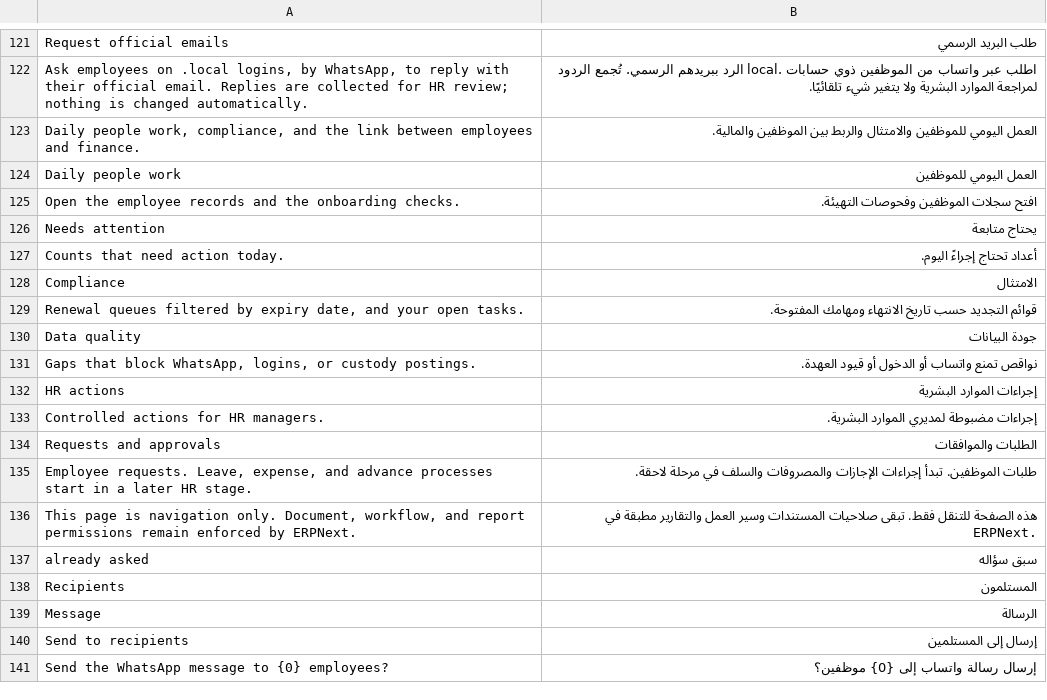
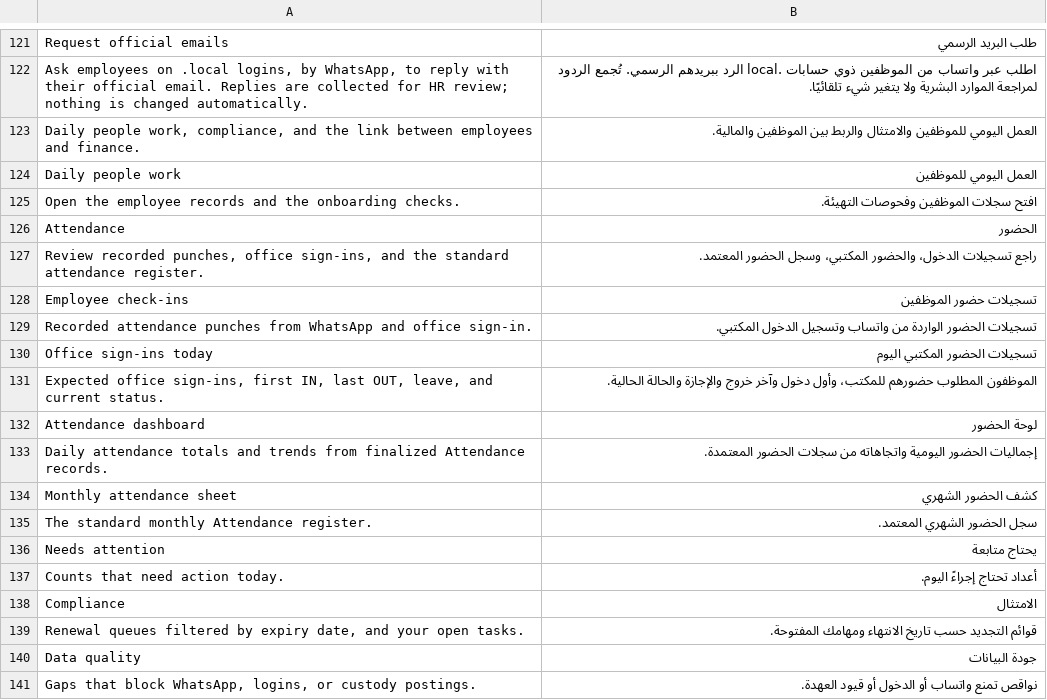
Before and after one commit to 9eskot9-max/SIG_Warehouse, a CSV file: sig_warehouse/translations/ar.csv, drawn as a sheet; only a part is shown, gaps mark what is left out; the shorter side is filled out with more unchanged rows.

Commit message:
Add unresolved site retention and HR attendance links

```diff
--- a/sig_warehouse/translations/ar.csv
+++ b/sig_warehouse/translations/ar.csv
@@ -125,2 +125,12 @@ Daily people work,العمل اليومي للموظفين
 Open the employee records and the onboarding checks.,افتح سجلات الموظفين وفحوصات التهيئة.
+Attendance,الحضور
+"Review recorded punches, office sign-ins, and the standard attendance register.","راجع تسجيلات الدخول، والحضور المكتبي، وسجل الحضور المعتمد."
+Employee check-ins,تسجيلات حضور الموظفين
+Recorded attendance punches from WhatsApp and office sign-in.,تسجيلات الحضور الواردة من واتساب وتسجيل الدخول المكتبي.
+Office sign-ins today,تسجيلات الحضور المكتبي اليوم
+"Expected office sign-ins, first IN, last OUT, leave, and current status.","الموظفون المطلوب حضورهم للمكتب، وأول دخول وآخر خروج والإجازة والحالة الحالية."
+Attendance dashboard,لوحة الحضور
+"Daily attendance totals and trends from finalized Attendance records.","إجماليات الحضور اليومية واتجاهاته من سجلات الحضور المعتمدة."
+Monthly attendance sheet,كشف الحضور الشهري
+The standard monthly Attendance register.,سجل الحضور الشهري المعتمد.
 Needs attention,يحتاج متابعة
```
Also changed, not shown: 3 other files.
